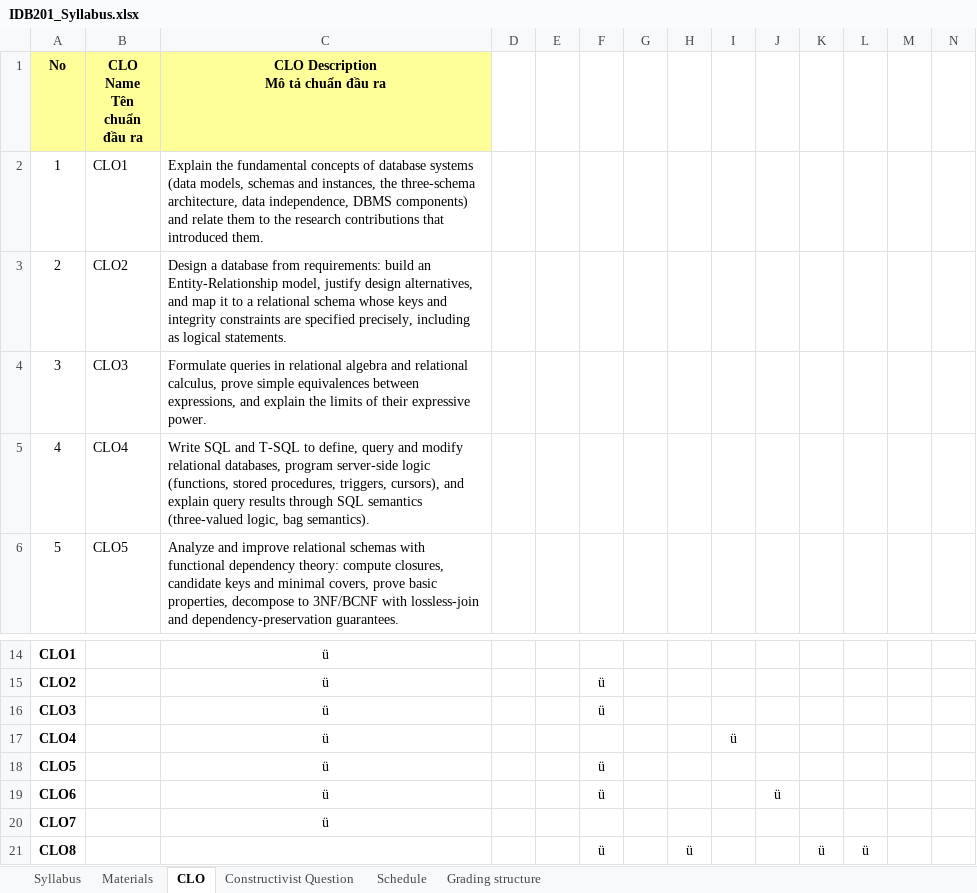
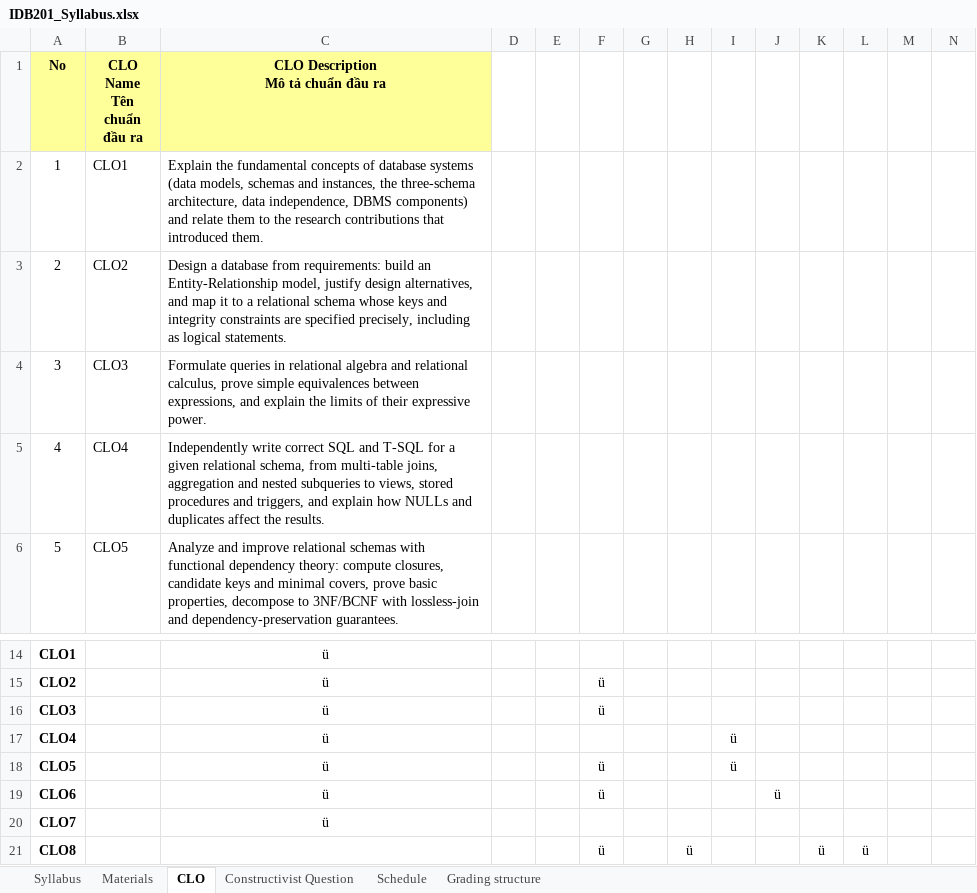
Before and after one commit to VanTTN2/IDB202, an Excel workbook: syllabus/IDB201_Syllabus.xlsx, sheet CLO, drawn as a sheet; only a part is shown, gaps mark what is left out; values as stored, in another font and other column widths than the file's, no borders; the diff names each change by its address in the sheet, - before the commit and + after, or states it on an @@ line.

```diff
--- a/syllabus/IDB201_Syllabus.xlsx (sheet CLO)
+++ b/syllabus/IDB201_Syllabus.xlsx (sheet CLO)
-C5: Write SQL and T-SQL to define, query and modify relational databases, program server-side logic (functions, stored procedures, triggers, cursors), and explain query results through SQL semantics (three-valued logic, bag semantics).
+C5: Independently write correct SQL and T-SQL for a given relational schema, from multi-table joins, aggregation and nested subqueries to views, stored procedures and triggers, and explain how NULLs and duplicates affect the results.
-I18: (empty)
+I18: ü
```
Also changed, not shown: sheet Schedule, sheet Grading structure, 1 other file.
